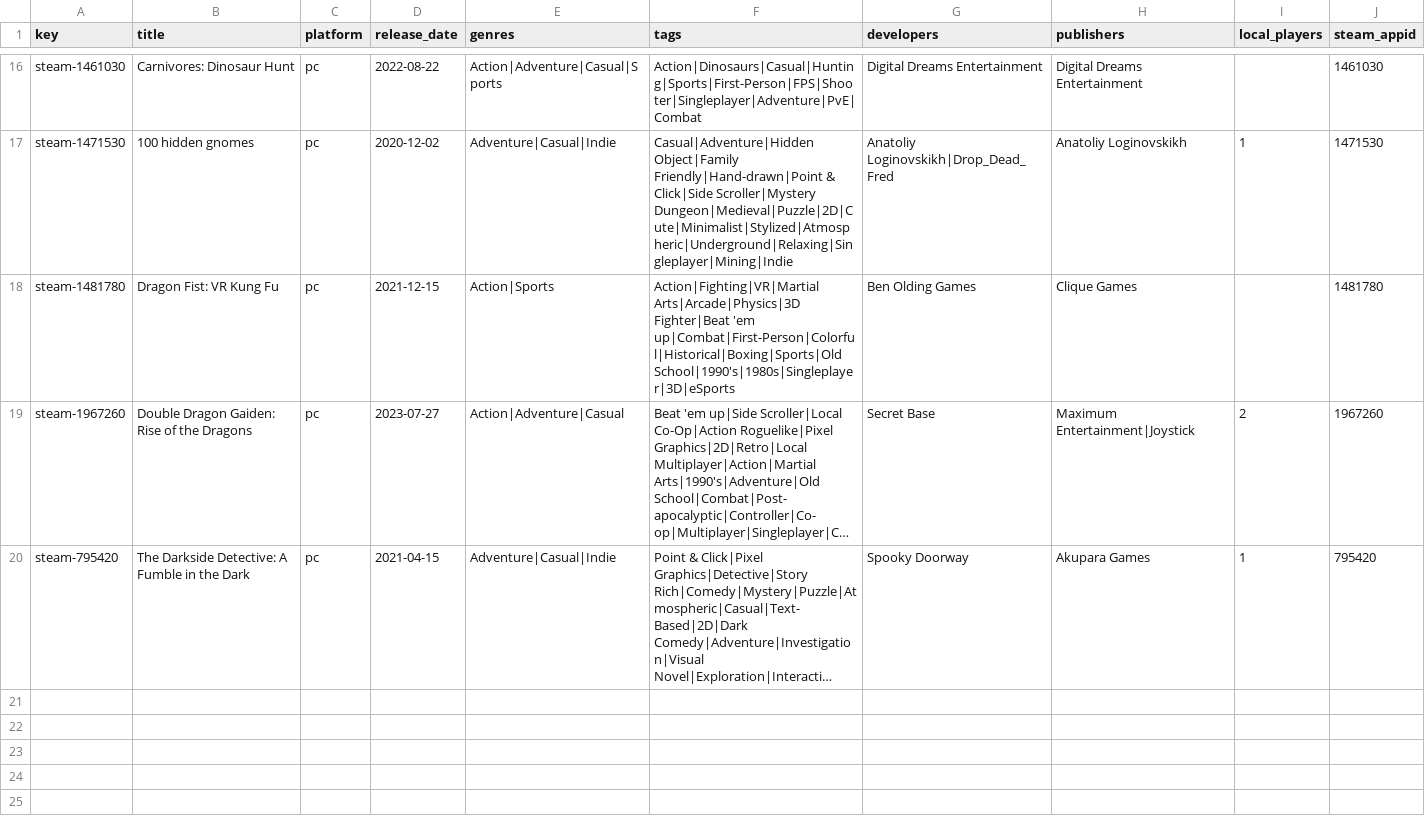
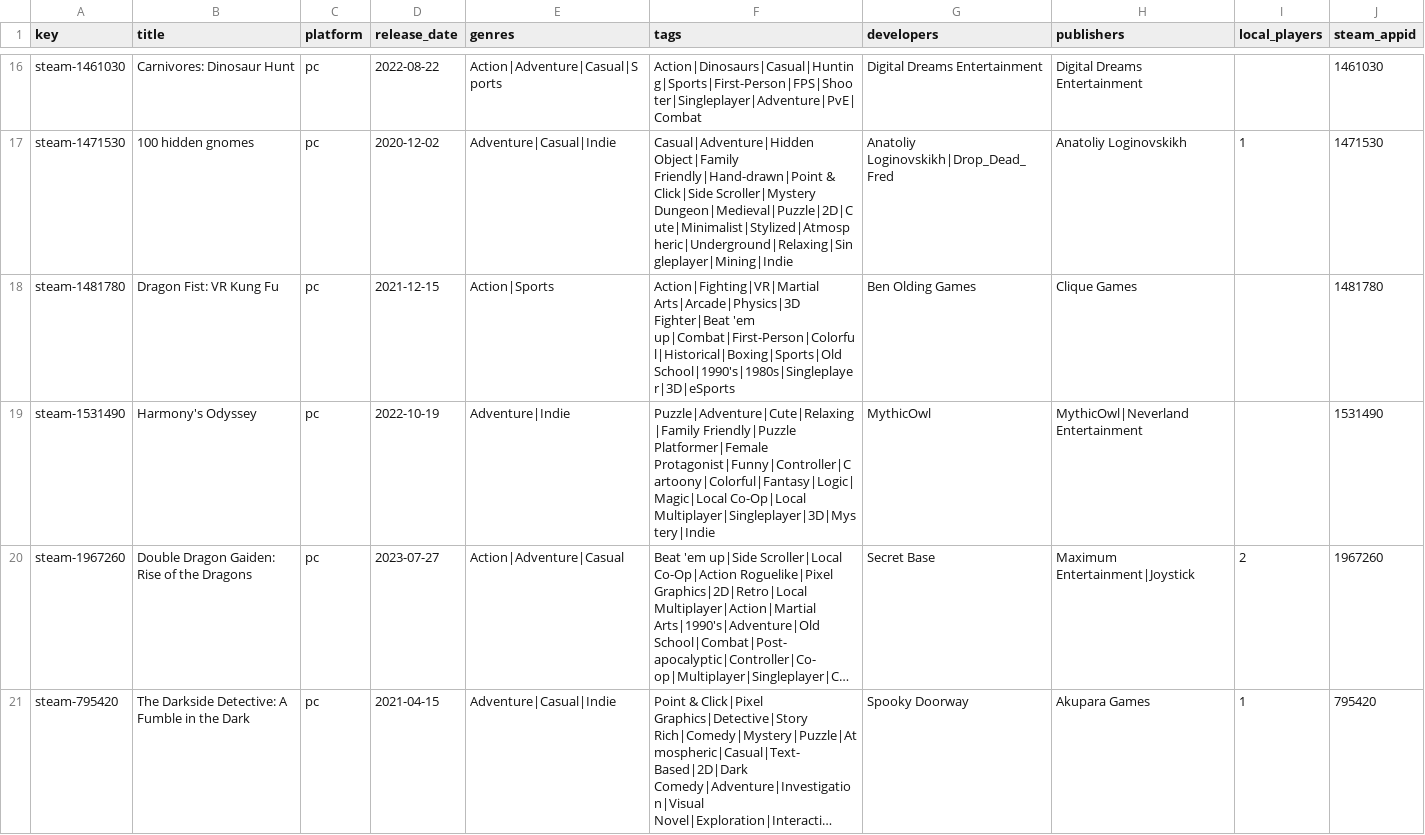
Before and after one commit to jeremybris/PlayOut-metadata, a CSV file: data/steam/01.csv, drawn as a sheet; only a part is shown, gaps mark what is left out; long unchanged cells end in …; the diff names each change by its address in the sheet, - before the commit and + after, or states it on an @@ line.

```diff
--- a/data/steam/01.csv
+++ b/data/steam/01.csv
+row 19: steam-1531490 | Harmony's Odyssey | pc | 2022-10-19 | Adventure|Indie | Puzzle|Adventure|Cute|Relaxing|Family Friendly|Puzzle Platformer|Female Protagonist|Funny|Controller|Cartoony|Colorful|Fantasy|Logic|Magic|Local Co-Op|Local Multiplayer|Singleplayer|3D|Mystery|Indie | MythicOwl | MythicOwl|Neverland Entertainment |  | 1531490
```
